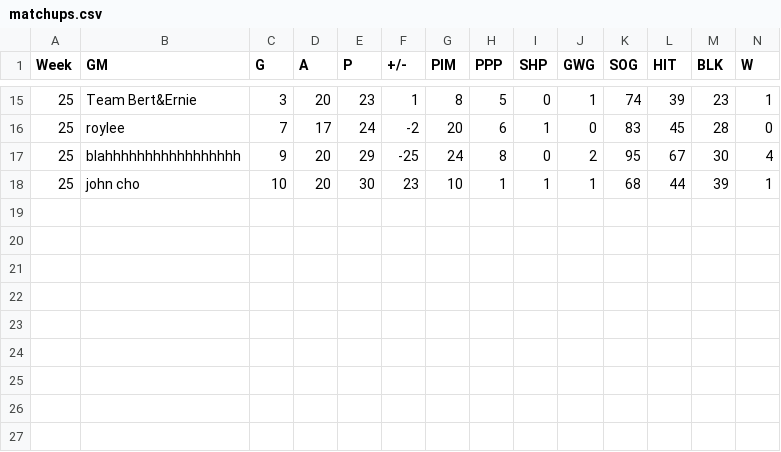
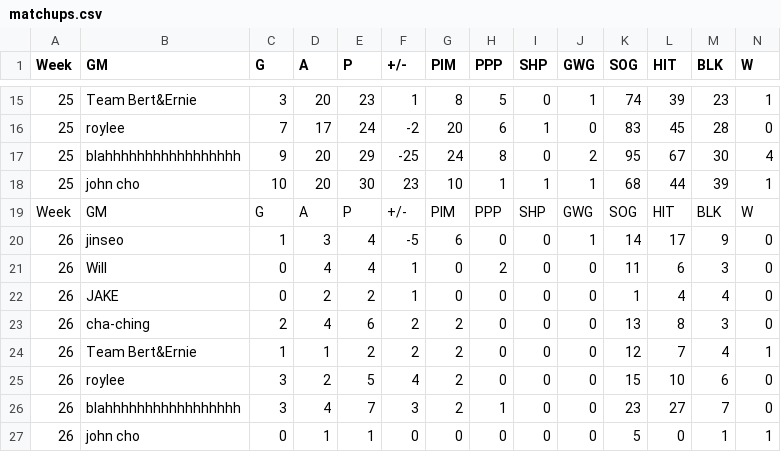
Before and after one commit to kww271/qBneK36JpdQetizHcQM7DMrCSz, a CSV file: matchups.csv, drawn as a sheet; only a part is shown, gaps mark what is left out; rows hold the shown columns only; the diff names each change by its address in the sheet, - before the commit and + after, or states it on an @@ line.

Commit message:
Updated April 19, 2022 at 05:27

```diff
--- a/matchups.csv
+++ b/matchups.csv
+row 19: Week | GM | G | A | P | +/- | PIM | PPP | SHP | GWG | SOG | HIT | BLK | W
+row 20: 26 | jinseo | 1 | 3 | 4 | -5 | 6 | 0 | 0 | 1 | 14 | 17 | 9 | 0
+row 21: 26 | Will | 0 | 4 | 4 | 1 | 0 | 2 | 0 | 0 | 11 | 6 | 3 | 0
+row 22: 26 | JAKE | 0 | 2 | 2 | 1 | 0 | 0 | 0 | 0 | 1 | 4 | 4 | 0
+row 23: 26 | cha-ching | 2 | 4 | 6 | 2 | 2 | 0 | 0 | 0 | 13 | 8 | 3 | 0
+row 24: 26 | Team Bert&Ernie | 1 | 1 | 2 | 2 | 2 | 0 | 0 | 0 | 12 | 7 | 4 | 1
+row 25: 26 | roylee | 3 | 2 | 5 | 4 | 2 | 0 | 0 | 0 | 15 | 10 | 6 | 0
+row 26: 26 | blahhhhhhhhhhhhhhhhh | 3 | 4 | 7 | 3 | 2 | 1 | 0 | 0 | 23 | 27 | 7 | 0
+row 27: 26 | john cho | 0 | 1 | 1 | 0 | 0 | 0 | 0 | 0 | 5 | 0 | 1 | 1
```
